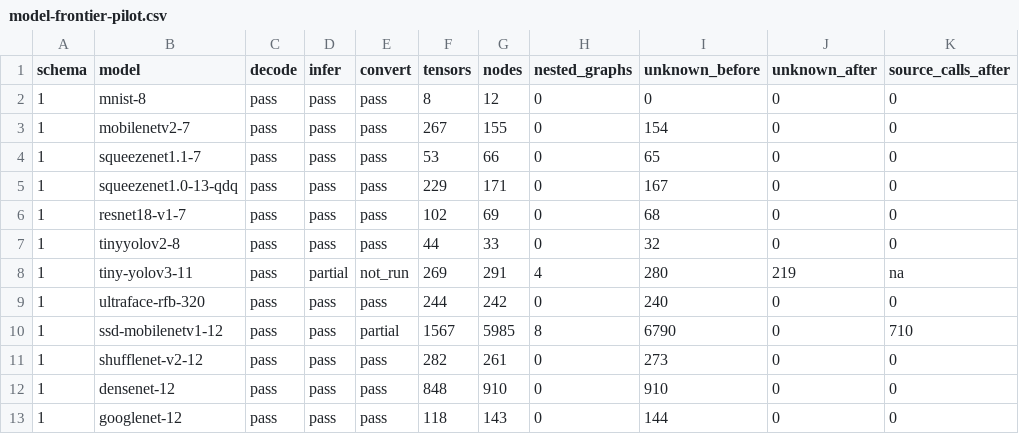
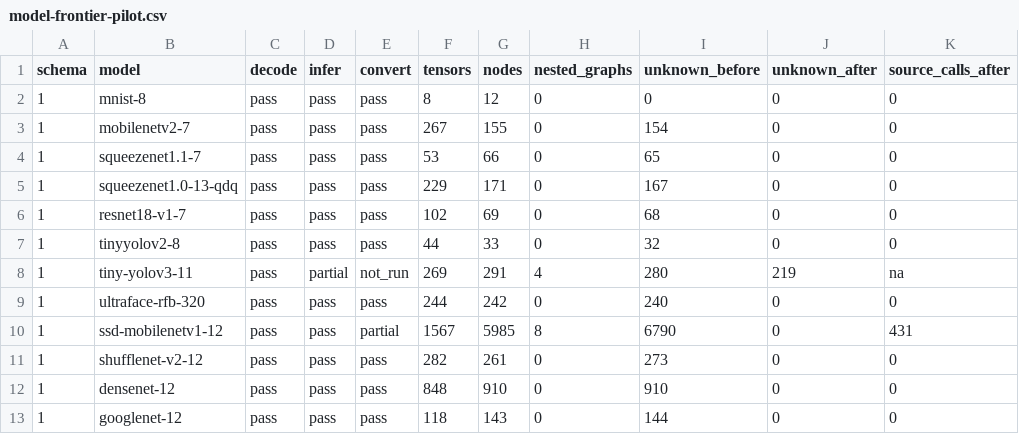
Before and after one commit to lancerstadium/joggle, a CSV file: paper/data/model-frontier-pilot.csv, drawn as a sheet.

Commit message:
Generalize tensor comparison semantics

```diff
--- a/paper/data/model-frontier-pilot.csv
+++ b/paper/data/model-frontier-pilot.csv
@@ -9,3 +9,3 @@ schema,model,decode,infer,convert,tensors,nodes,nested_graphs,unknown_before,unk
 1,ultraface-rfb-320,pass,pass,pass,244,242,0,240,0,0
-1,ssd-mobilenetv1-12,pass,pass,partial,1567,5985,8,6790,0,710
+1,ssd-mobilenetv1-12,pass,pass,partial,1567,5985,8,6790,0,431
 1,shufflenet-v2-12,pass,pass,pass,282,261,0,273,0,0
```
Also changed, not shown: 13 other files.
